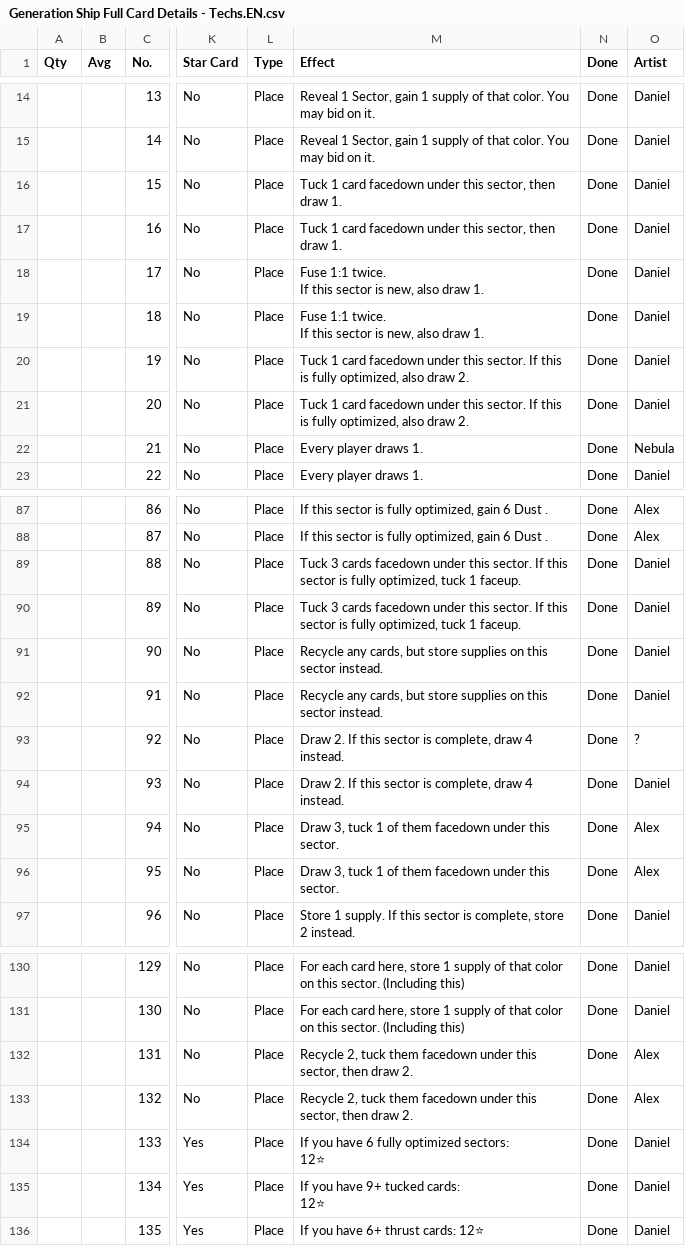
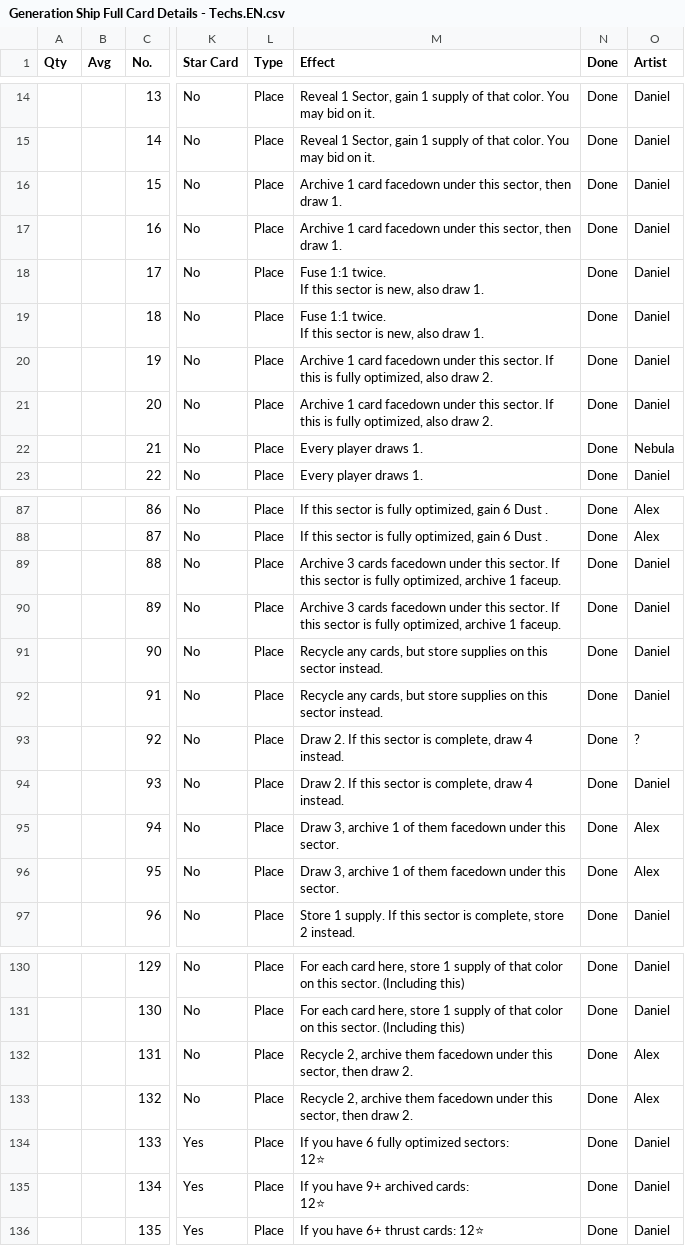
Before and after one commit to PixelPawel/generation-ship, a CSV file: Documents/HappyCapyGames/Generation Ship/digital/generation-ship/data/Generation Ship Full Card Details - Techs.EN.csv, drawn as a sheet; only a part is shown, gaps mark what is left out; ↵ is a line break in a cell; the diff covers the shown part only; the diff names each change by its address in the sheet, - before the commit and + after, or states it on an @@ line.

```diff
--- a/Documents/HappyCapyGames/Generation Ship/digital/generation-ship/data/Generation Ship Full Card Details - Techs.EN.csv
+++ b/Documents/HappyCapyGames/Generation Ship/digital/generation-ship/data/Generation Ship Full Card Details - Techs.EN.csv
-M16:M17 (Effect): Tuck 1 card…
+M16:M17 (Effect): Archive 1 card…
-M20:M21 (Effect): Tuck 1 card…
+M20:M21 (Effect): Archive 1 card…
-M89:M90 (Effect): Tuck 3 cards facedown under this sector. If this sector is fully optimized, tuck 1 faceup.
+M89:M90 (Effect): Archive 3 cards facedown under this sector. If this sector is fully optimized, archive 1 faceup.
-M95:M96 (Effect): Draw 3, tuck 1 of…
+M95:M96 (Effect): Draw 3, archive 1 of…
-M132:M133 (Effect): Recycle 2, tuck them facedown…
+M132:M133 (Effect): Recycle 2, archive them facedown…
-M135 (Effect): If you have 9+ tucked cards: ↵ 12⭐
+M135 (Effect): If you have 9+ archived cards: ↵ 12⭐
```
Also changed, not shown: 4 edited cells elsewhere in this file, Documents/HappyCapyGames/Generation Ship/digital/generation-ship/data/Generation Ship Full Card Details - Advanced Sectors.EN.csv, Documents/HappyCapyGames/Generation Ship/digital/generation-ship/data/Generation Ship Full Card Details - Expeditions.EN.csv, 14 other files.
